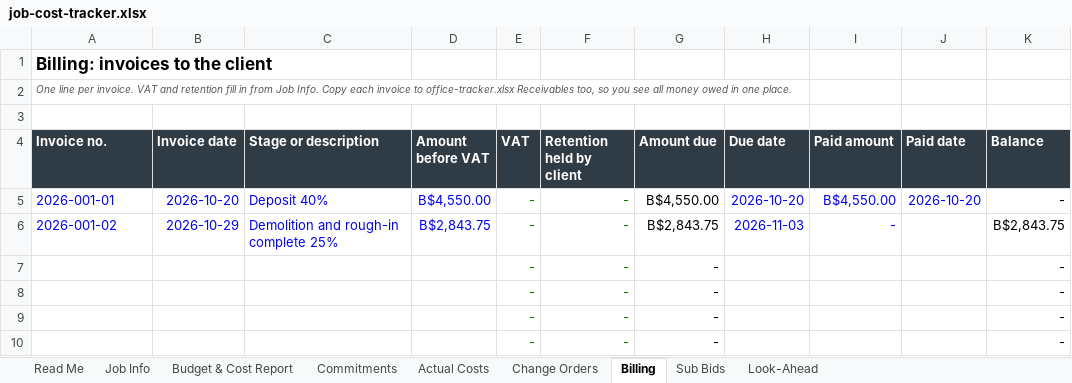
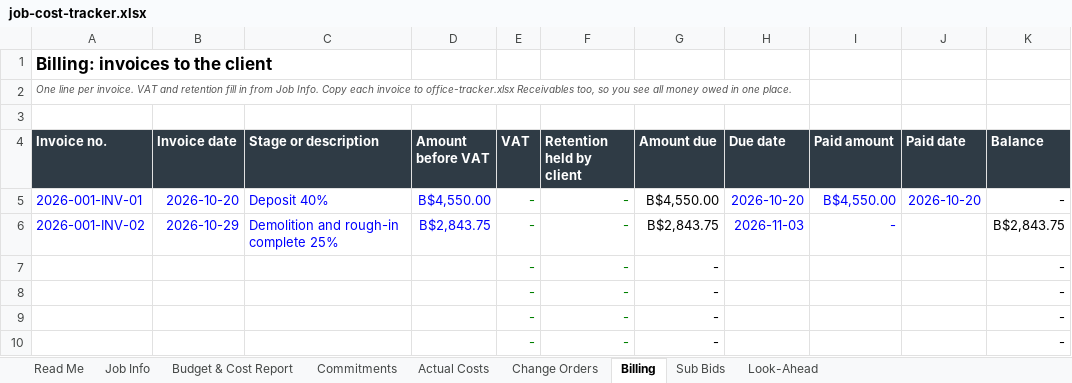
Before and after one commit to cellulartransut-afk/CMTengineeringMath, an Excel workbook: consultant/tools/job-cost-tracker.xlsx, sheet Billing, drawn as a sheet; only a part is shown; values as stored, in another font and other column widths than the file's, no borders; conditional formats not drawn; the diff names each change by its address in the sheet, - before the commit and + after, or states it on an @@ line.

```diff
--- a/consultant/tools/job-cost-tracker.xlsx (sheet Billing)
+++ b/consultant/tools/job-cost-tracker.xlsx (sheet Billing)
-A5 (Invoice no.): 2026-001-01
+A5 (Invoice no.): 2026-001-INV-01
-A6 (Invoice no.): 2026-001-02
+A6 (Invoice no.): 2026-001-INV-02
```
Also changed, not shown: sheet Commitments, sheet Actual Costs, sheet Read Me, consultant/tools/office-tracker.xlsx, 8 other files.
